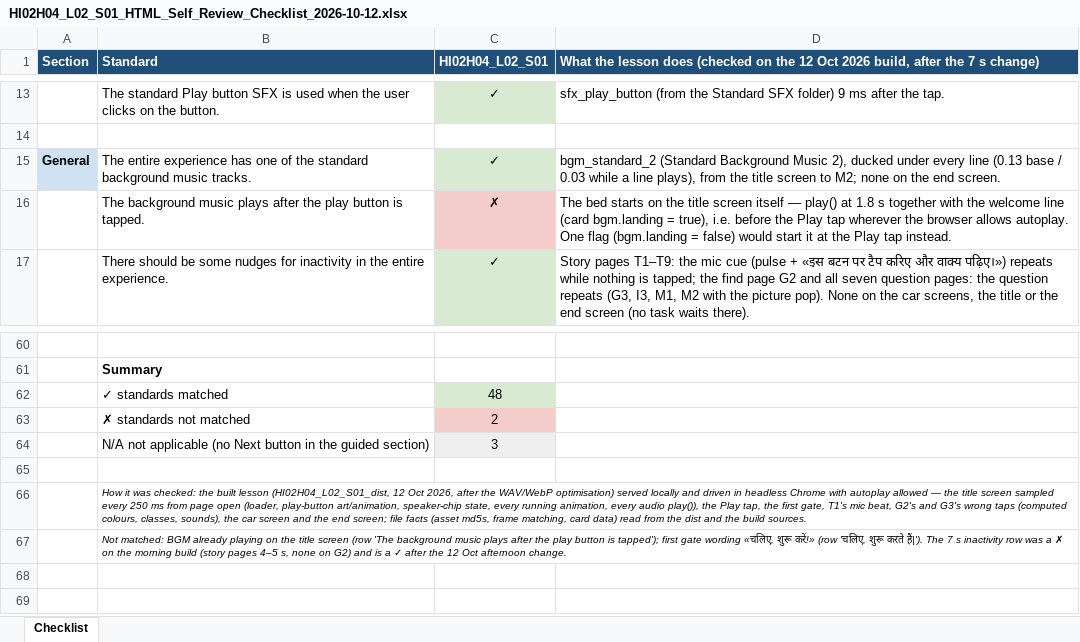
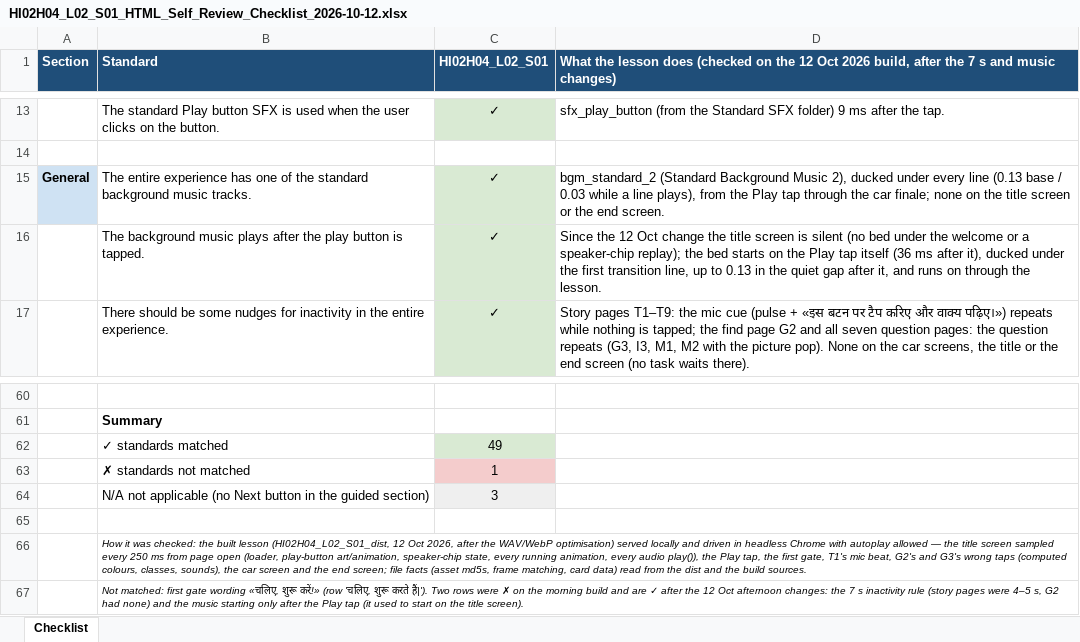
Before and after one commit to 25606mohnish2020-commits/HI02H04_L02_S01, an Excel workbook: HI02H04_L02_S01_HTML_Self_Review_Checklist_2026-10-12.xlsx, sheet Checklist, drawn as a sheet; only a part is shown, gaps mark what is left out; values as stored, in another font and other column widths than the file's, no borders; the diff names each change by its address in the sheet, - before the commit and + after, or states it on an @@ line.

Commit message:
Refactor background music handling: update landing behavior to play on user interaction
- Modified bgm_duck.js to ensure background music only plays after the user taps the Play button on the title page, aligning with user request from 2026-10-12.
- Updated the card configuration in build.py to set 'landing' to False, preventing music from playing on the title page and ensuring it starts on the Play tap.
- Adjusted comments in both files for clarity regarding the new behavior and its implementation.

```diff
--- a/HI02H04_L02_S01_HTML_Self_Review_Checklist_2026-10-12.xlsx (sheet Checklist)
+++ b/HI02H04_L02_S01_HTML_Self_Review_Checklist_2026-10-12.xlsx (sheet Checklist)
-D1: …7 s change)
+D1: …7 s and music changes)
-D15: …from the title screen to M2; none on the end…
+D15: …from the Play tap through the car finale; none on the title screen or the end…
-C16 (HI02H04_L02_S01): ✗
+C16 (HI02H04_L02_S01): ✓
-C16 fill: #F4CCCC
+C16 fill: #D9EAD3
-D16: The bed starts on the title screen itself — play() at 1.8 s together with the welcome line (card bgm.landing = true), i.e. before the Play tap wherever the browser allows autoplay. One flag (bgm.landing = false) would start it at the Play tap instead.
+D16: Since the 12 Oct change the title screen is silent (no bed under the welcome or a speaker-chip replay); the bed starts on the Play tap itself (36 ms after it), ducked under the first transition line, up to 0.13 in the quiet gap after it, and runs on through the lesson.
-C62 (HI02H04_L02_S01): 48
+C62 (HI02H04_L02_S01): 49
-C63 (HI02H04_L02_S01): 2
+C63 (HI02H04_L02_S01): 1
-B67 (Standard): Not matched: BGM already playing on the title screen (row 'The background music plays after the play button is tapped'); first gate wording «चलिए, शुरू करें!» (row 'चलिए, शुरू करते हैं|'). The 7 s inactivity row was a ✗ on the morning build (story pages 4–5 s, none on G2) and is a ✓ after the 12 Oct afternoon change.
+B67 (Standard): Not matched: first gate wording «चलिए, शुरू करें!» (row 'चलिए, शुरू करते हैं|'). Two rows were ✗ on the morning build and are ✓ after the 12 Oct afternoon changes: the 7 s inactivity rule (story pages were 4–5 s, G2 had none) and the music starting only after the Play tap (it used to start on the title screen).
```
Also changed, not shown: 6 other files.
